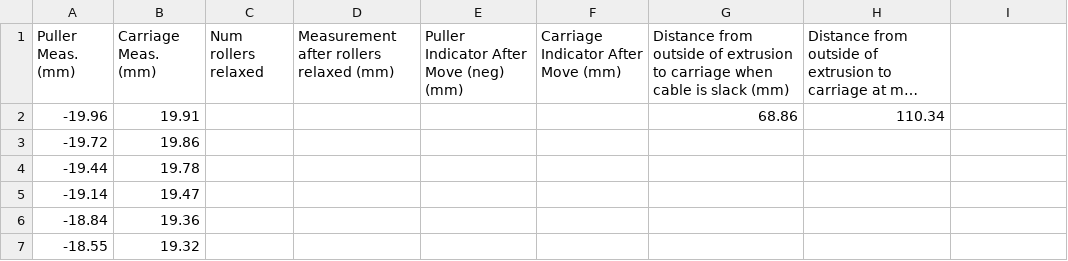
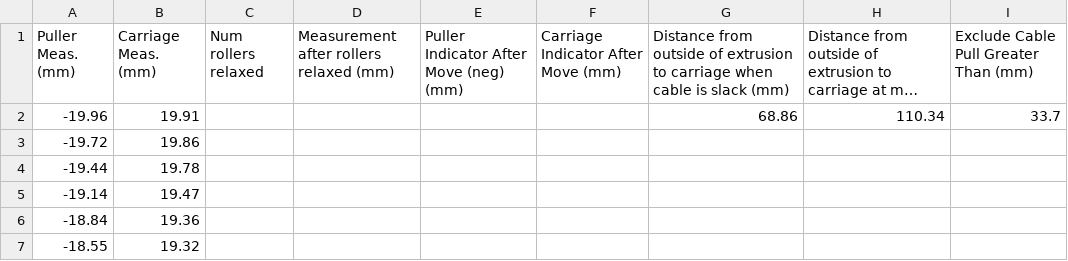
Before and after one commit to boothinator/derailleur-analysis, a CSV file: derailleurs/SRAM Apex 11-Speed/pullratio/2024-11-17 14-11 PM Relaxing.csv, drawn as a sheet; only a part is shown; long unchanged cells end in …; the diff names each change by its address in the sheet, - before the commit and + after, or states it on an @@ line.

```diff
--- a/derailleurs/SRAM Apex 11-Speed/pullratio/2024-11-17 14-11 PM Relaxing.csv
+++ b/derailleurs/SRAM Apex 11-Speed/pullratio/2024-11-17 14-11 PM Relaxing.csv
-I1: (empty)
+I1: Exclude Cable Pull Greater Than (mm)
-I2: (empty)
+I2: 33.7
```
Also changed, not shown: 10 other files.
